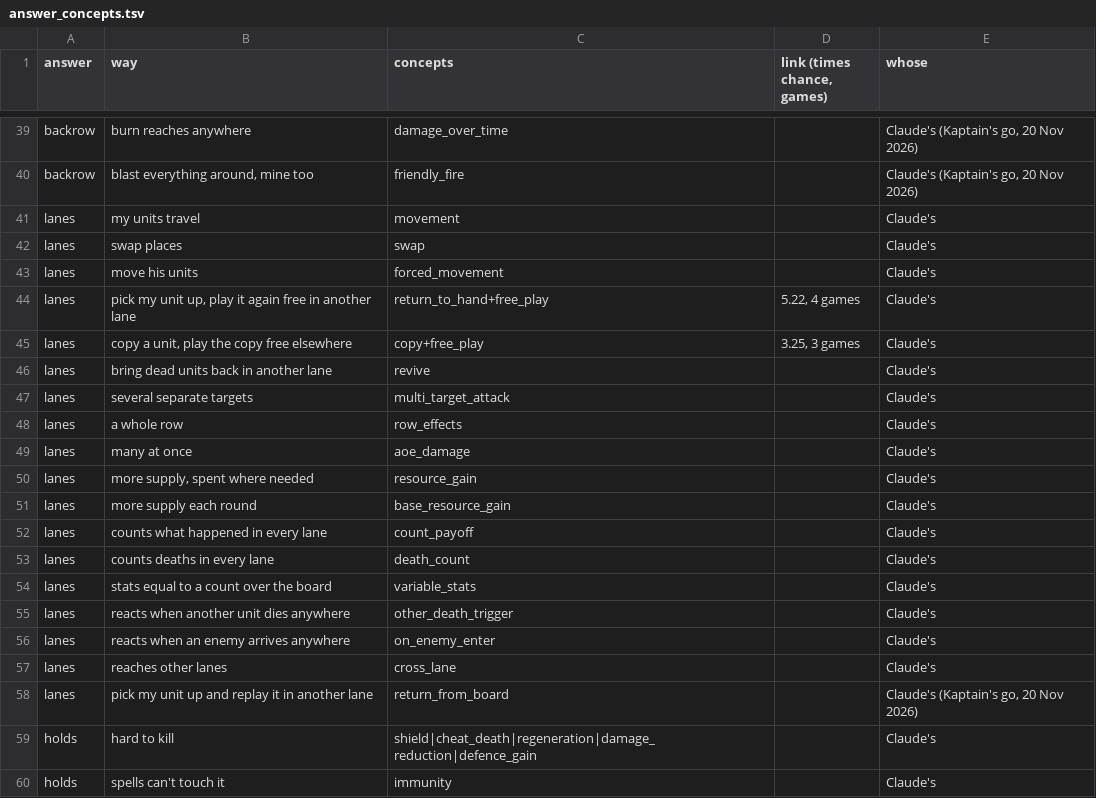
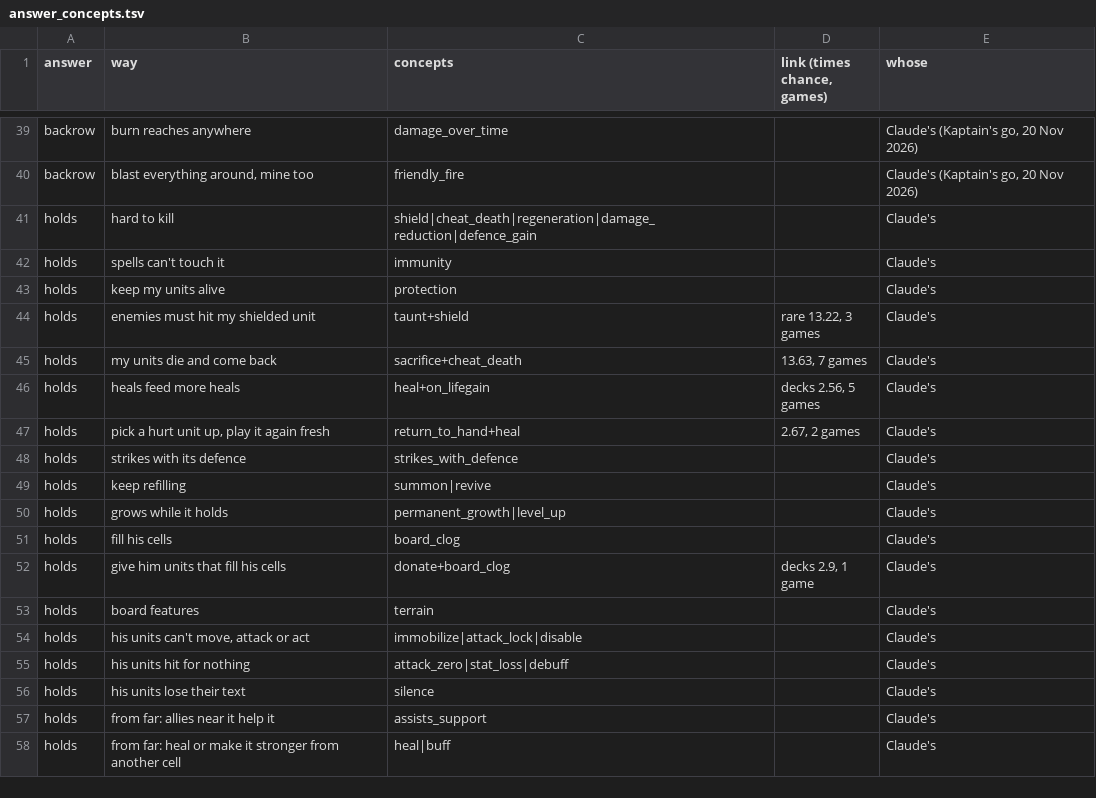
Before and after one commit to npgeorgiou/three-bases, a TSV file: factions/roster/work/answer_concepts.tsv, drawn as a sheet; only a part is shown, gaps mark what is left out; the shorter side is filled out with more unchanged rows.

```diff
--- a/factions/roster/work/answer_concepts.tsv
+++ b/factions/roster/work/answer_concepts.tsv
@@ -40,20 +40,2 @@ backrow	burn reaches anywhere	damage_over_time		Claude's (Kaptain's go, 20 Nov 2
 backrow	blast everything around, mine too	friendly_fire		Claude's (Kaptain's go, 20 Nov 2026)
-lanes	my units travel	movement		Claude's
-lanes	swap places	swap		Claude's
-lanes	move his units	forced_movement		Claude's
-lanes	pick my unit up, play it again free in another lane	return_to_hand+free_play	5.22, 4 games	Claude's
-lanes	copy a unit, play the copy free elsewhere	copy+free_play	3.25, 3 games	Claude's
-lanes	bring dead units back in another lane	revive		Claude's
-lanes	several separate targets	multi_target_attack		Claude's
-lanes	a whole row	row_effects		Claude's
-lanes	many at once	aoe_damage		Claude's
-lanes	more supply, spent where needed	resource_gain		Claude's
-lanes	more supply each round	base_resource_gain		Claude's
-lanes	counts what happened in every lane	count_payoff		Claude's
-lanes	counts deaths in every lane	death_count		Claude's
-lanes	stats equal to a count over the board	variable_stats		Claude's
-lanes	reacts when another unit dies anywhere	other_death_trigger		Claude's
-lanes	reacts when an enemy arrives anywhere	on_enemy_enter		Claude's
-lanes	reaches other lanes	cross_lane		Claude's
-lanes	pick my unit up and replay it in another lane	return_from_board		Claude's (Kaptain's go, 20 Nov 2026)
 holds	hard to kill	shield|cheat_death|regeneration|damage_reduction|defence_gain		Claude's
```
Also changed, not shown: factions/roster/work/kernel_factions.tsv, factions/roster/work/lists/A.tsv, 18 other files.
